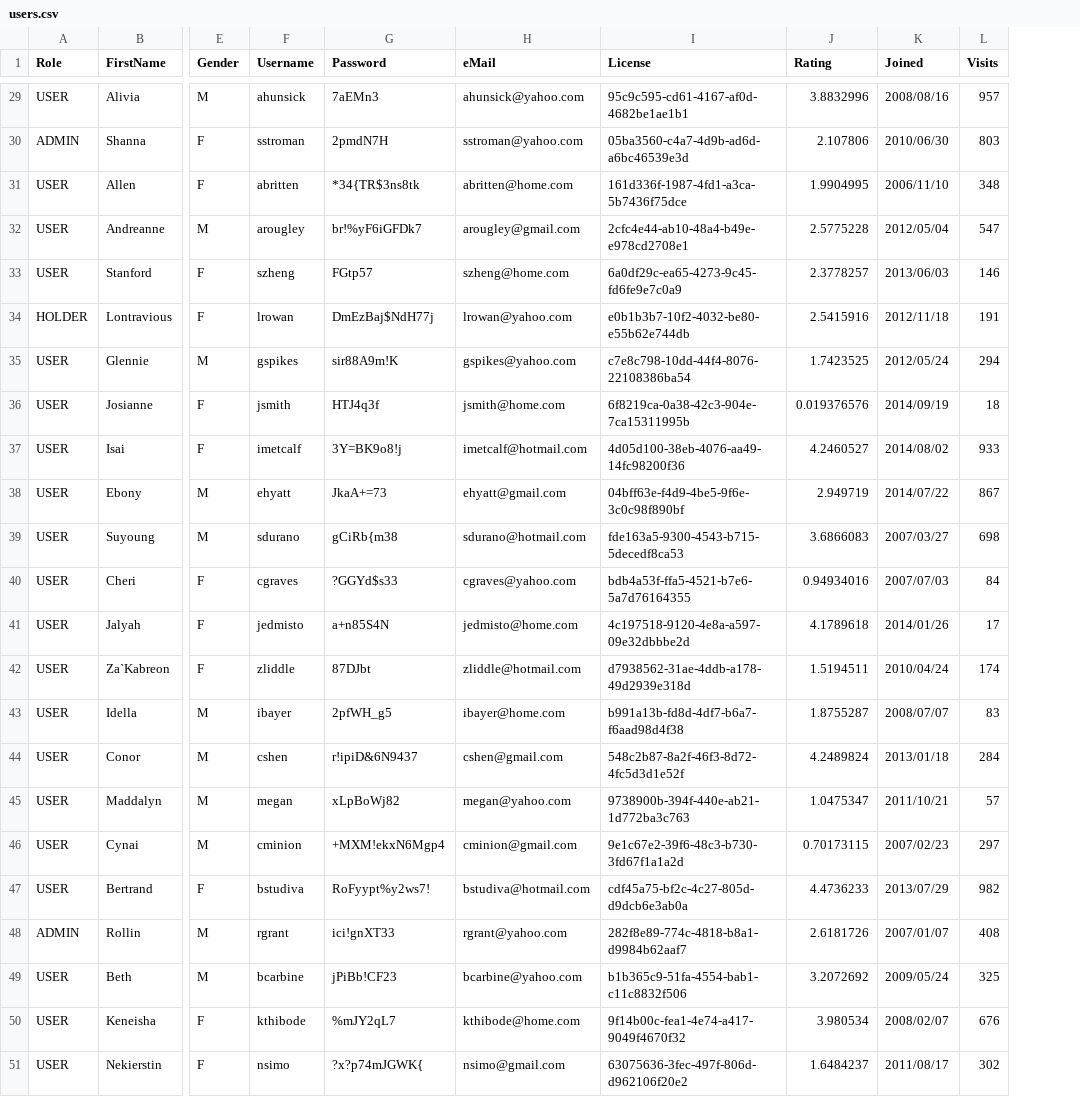
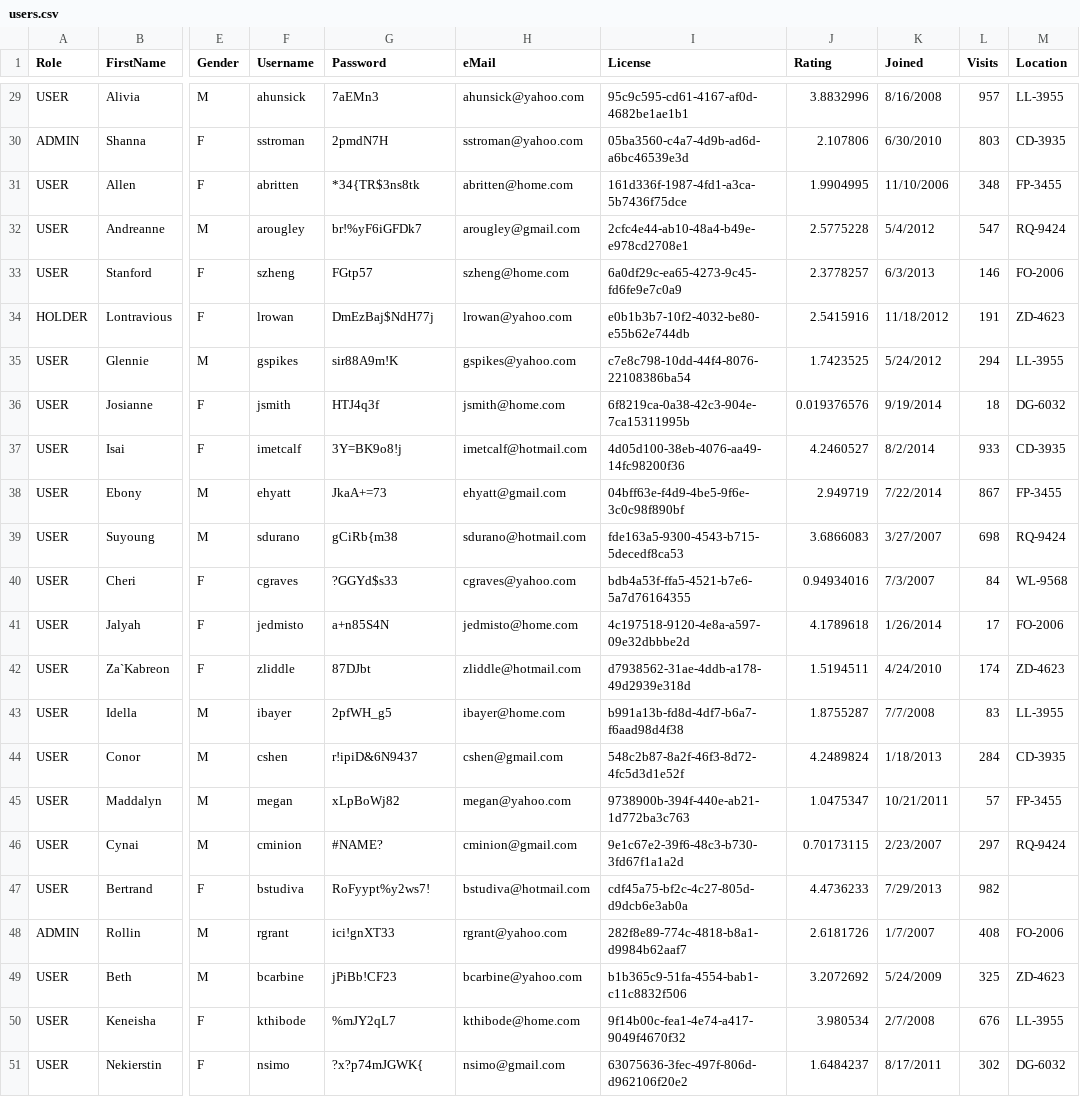
Before and after one commit to sdcote/coyote, a CSV file: src/resources/demo/users.csv, drawn as a sheet; only a part is shown, gaps mark what is left out; the diff covers the shown part only; the diff names each change by its address in the sheet, - before the commit and + after, or states it on an @@ line.

```diff
--- a/src/resources/demo/users.csv
+++ b/src/resources/demo/users.csv
+column M (Location), rows 29-51: LL-3955 | CD-3935 | FP-3455 | RQ-9424 | FO-2006 | ZD-4623 | LL-3955 | DG-6032 | CD-3935 | FP-3455 | RQ-9424 | WL-9568 | FO-2006 | ZD-4623 | LL-3955 | CD-3935 | FP-3455 | RQ-9424 |  | FO-2006 | ZD-4623 | LL-3955 | DG-6032
-K29 (Joined): 2008/08/16
+K29 (Joined): 8/16/2008
-K30 (Joined): 2010/06/30
+K30 (Joined): 6/30/2010
-K31 (Joined): 2006/11/10
+K31 (Joined): 11/10/2006
-K32 (Joined): 2012/05/04
+K32 (Joined): 5/4/2012
-K33 (Joined): 2013/06/03
+K33 (Joined): 6/3/2013
-K34 (Joined): 2012/11/18
+K34 (Joined): 11/18/2012
-K35 (Joined): 2012/05/24
+K35 (Joined): 5/24/2012
-K36 (Joined): 2014/09/19
+K36 (Joined): 9/19/2014
-K37 (Joined): 2014/08/02
+K37 (Joined): 8/2/2014
-K38 (Joined): 2014/07/22
+K38 (Joined): 7/22/2014
-K39 (Joined): 2007/03/27
+K39 (Joined): 3/27/2007
-K40 (Joined): 2007/07/03
+K40 (Joined): 7/3/2007
-K41 (Joined): 2014/01/26
+K41 (Joined): 1/26/2014
-K42 (Joined): 2010/04/24
+K42 (Joined): 4/24/2010
-K43 (Joined): 2008/07/07
+K43 (Joined): 7/7/2008
-K44 (Joined): 2013/01/18
+K44 (Joined): 1/18/2013
-K45 (Joined): 2011/10/21
+K45 (Joined): 10/21/2011
-G46 (Password): +MXM!ekxN6Mgp4
+G46 (Password): #NAME?
-K46 (Joined): 2007/02/23
+K46 (Joined): 2/23/2007
-K47 (Joined): 2013/07/29
+K47 (Joined): 7/29/2013
-K48 (Joined): 2007/01/07
+K48 (Joined): 1/7/2007
-K49 (Joined): 2009/05/24
+K49 (Joined): 5/24/2009
-K50 (Joined): 2008/02/07
+K50 (Joined): 2/7/2008
-K51 (Joined): 2011/08/17
+K51 (Joined): 8/17/2011
```
Also changed, not shown: 27 edited cells elsewhere in this file, 8 other files.
